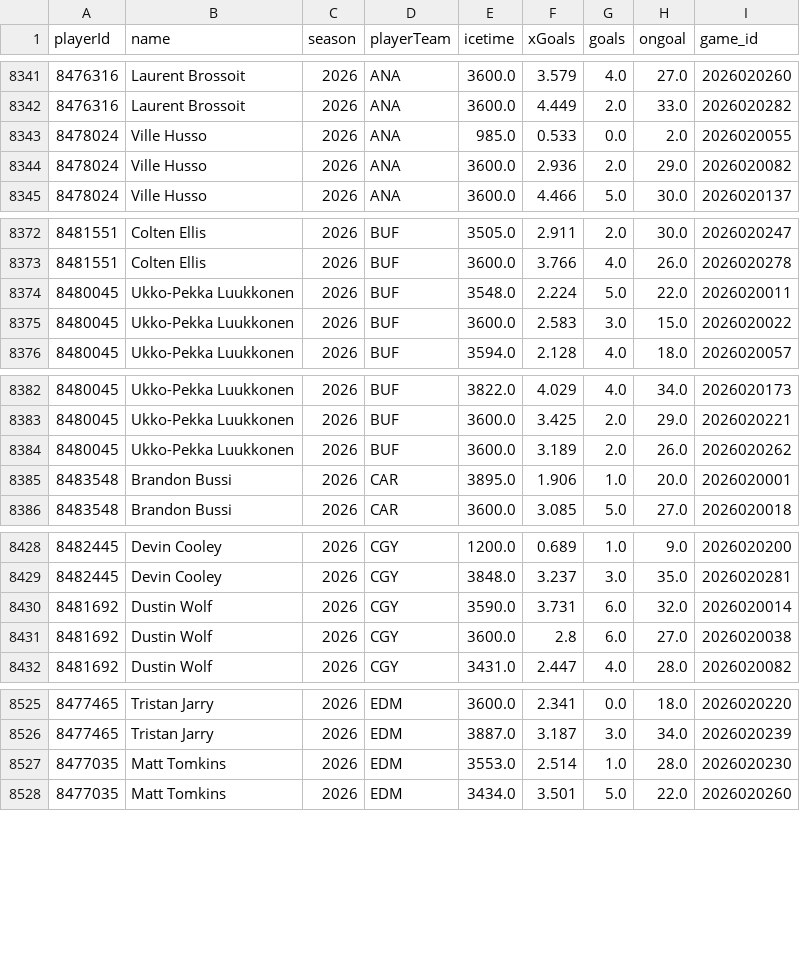
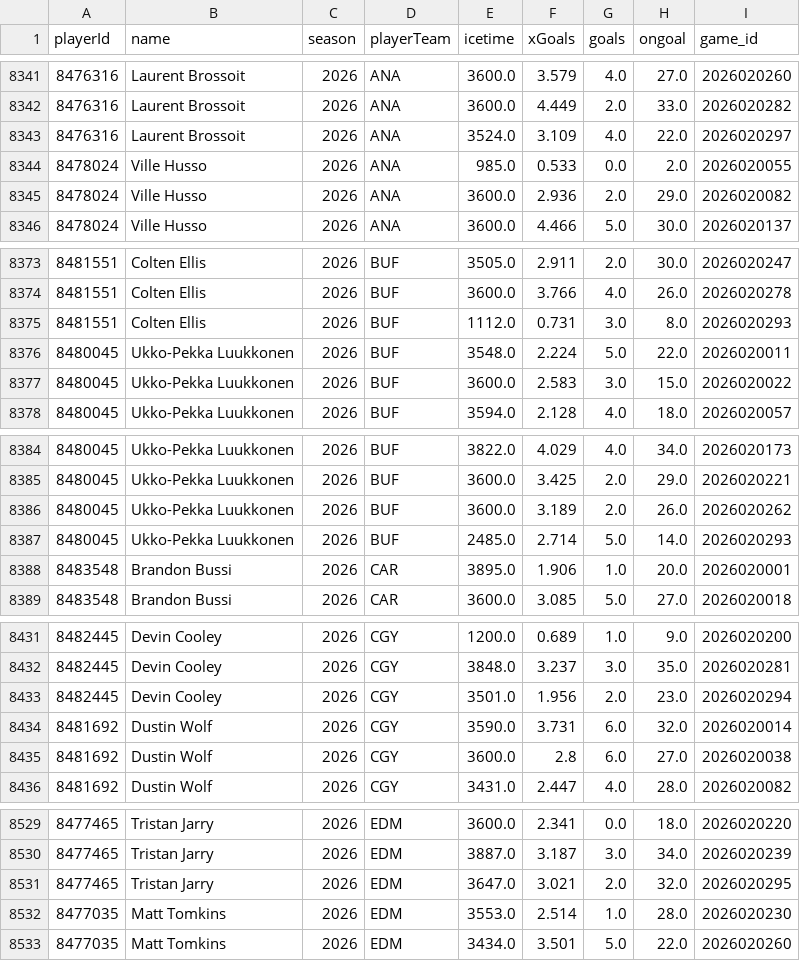
Before and after one commit to jeffreymschuh-collab/nhl-model, a CSV file: data/mp_goalie_games.csv, drawn as a sheet; only a part is shown, gaps mark what is left out; the diff covers the shown part only; the diff names each change by its address in the sheet, - before the commit and + after, or states it on an @@ line.

```diff
--- a/data/mp_goalie_games.csv
+++ b/data/mp_goalie_games.csv
+row 8343: 8476316 | Laurent Brossoit | 2026 | ANA | 3524.0 | 3.109 | 4.0 | 22.0 | 2026020297
+row 8375: 8481551 | Colten Ellis | 2026 | BUF | 1112.0 | 0.731 | 3.0 | 8.0 | 2026020293
+row 8387: 8480045 | Ukko-Pekka Luukkonen | 2026 | BUF | 2485.0 | 2.714 | 5.0 | 14.0 | 2026020293
+row 8433: 8482445 | Devin Cooley | 2026 | CGY | 3501.0 | 1.956 | 2.0 | 23.0 | 2026020294
+row 8531: 8477465 | Tristan Jarry | 2026 | EDM | 3647.0 | 3.021 | 2.0 | 32.0 | 2026020295
```
Also changed, not shown: 8 added rows elsewhere in this file, data/games.csv, data/goalie_games.csv, 17 other files.
